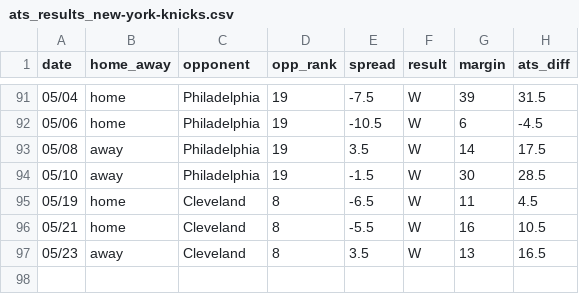
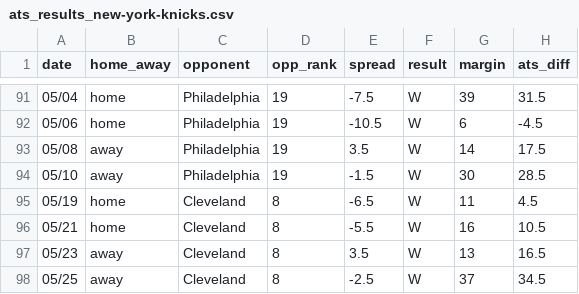
Before and after one commit to ajoros/nbabetinfo, a CSV file: ats_results_new-york-knicks.csv, drawn as a sheet; only a part is shown, gaps mark what is left out; the diff names each change by its address in the sheet, - before the commit and + after, or states it on an @@ line.

```diff
--- a/ats_results_new-york-knicks.csv
+++ b/ats_results_new-york-knicks.csv
+row 98: 05/25 | away | Cleveland | 8 | -2.5 | W | 37 | 34.5
```
Also changed, not shown: ats_results_cleveland-cavaliers.csv, 3 other files.
